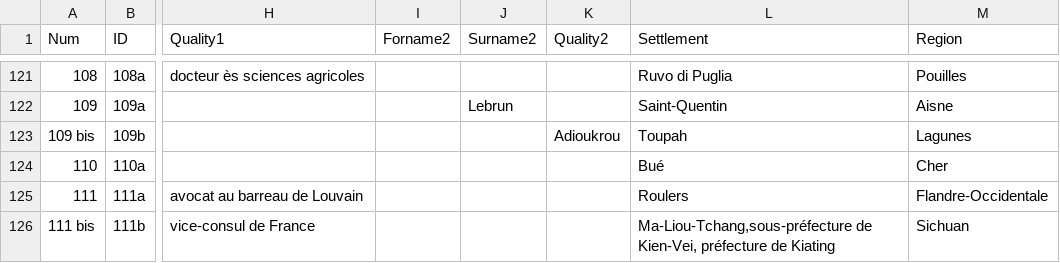
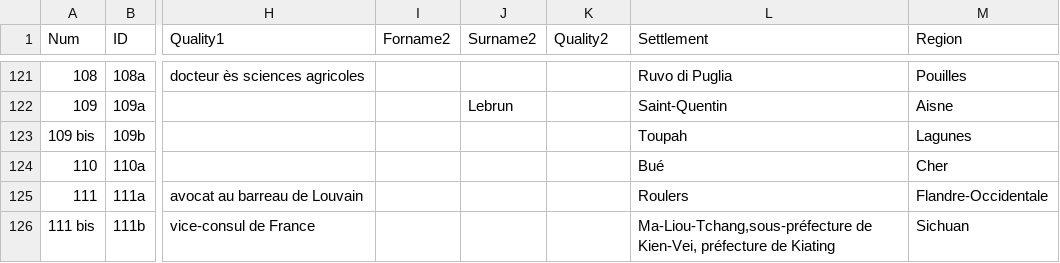
Before and after one commit to jeandamien-genero/app-ouvriers-deux-mondes, a CSV file: app/static/csv/id_monographies.csv, drawn as a sheet; only a part is shown, gaps mark what is left out; the diff names each change by its address in the sheet, - before the commit and + after, or states it on an @@ line.

Commit message:
deleting Adioukrou

```diff
--- a/app/static/csv/id_monographies.csv
+++ b/app/static/csv/id_monographies.csv
-K123 (Quality2): Adioukrou
+K123 (Quality2): (empty)
```
